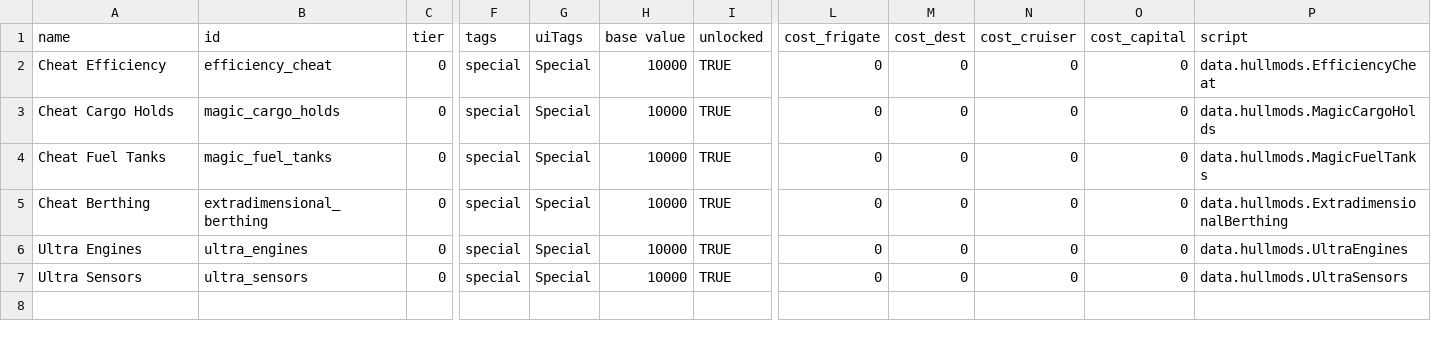
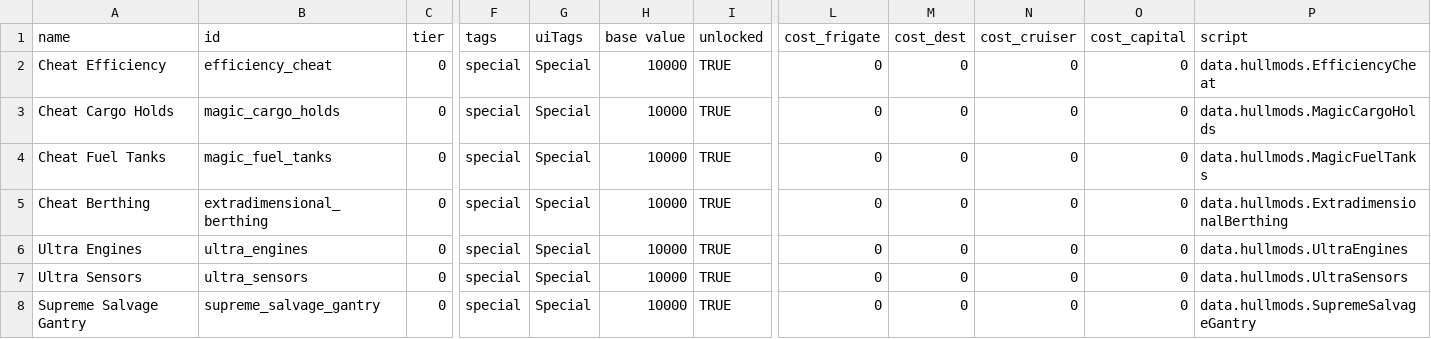
Before and after one commit to Kenshkrix/Starsector-Mods, a CSV file: LogisticalCheating/data/hullmods/hull_mods.csv, drawn as a sheet; only a part is shown, gaps mark what is left out; rows hold the shown columns only; the diff names each change by its address in the sheet, - before the commit and + after, or states it on an @@ line.

Commit message:
Update 1.02
Added Supreme Salvage Gantry

```diff
--- a/LogisticalCheating/data/hullmods/hull_mods.csv
+++ b/LogisticalCheating/data/hullmods/hull_mods.csv
+row 8: Supreme Salvage Gantry | supreme_salvage_gantry | 0 | special | Special | 10000 | TRUE | 0 | 0 | 0 | 0 | data.hullmods.SupremeSalvageGantry
```
Also changed, not shown: 2 other files.
